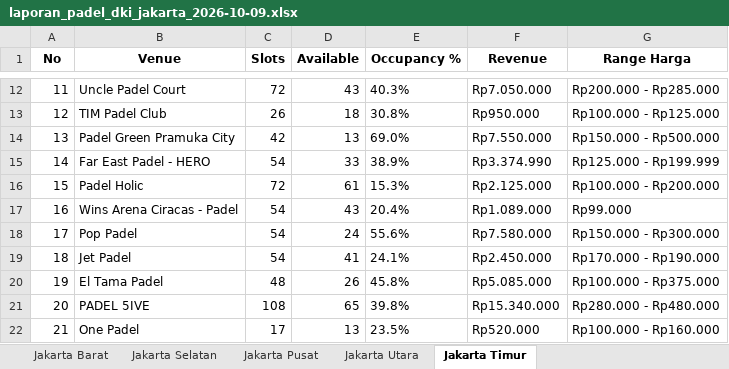
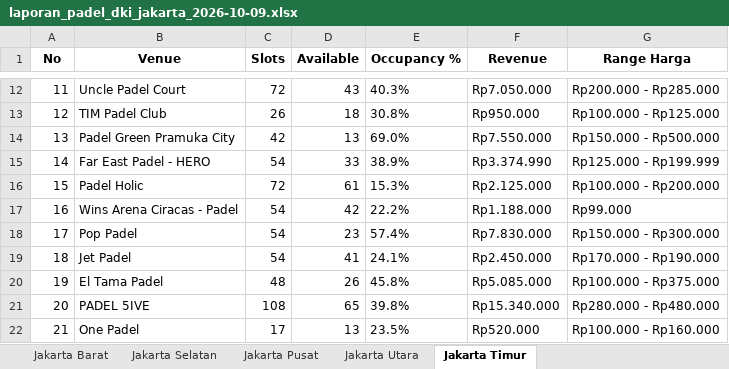
Before and after one commit to sundaynull/padel-scraper-jkt, an Excel workbook: laporan_padel_dki_jakarta_2026-10-09.xlsx, sheet Jakarta Timur, drawn as a sheet; only a part is shown, gaps mark what is left out; values as stored, in another font and other column widths than the file's, no borders; the diff names each change by its address in the sheet, - before the commit and + after, or states it on an @@ line.

```diff
--- a/laporan_padel_dki_jakarta_2026-10-09.xlsx (sheet Jakarta Timur)
+++ b/laporan_padel_dki_jakarta_2026-10-09.xlsx (sheet Jakarta Timur)
-D17 (Available): 43
+D17 (Available): 42
-E17 (Occupancy %): 20.4%
+E17 (Occupancy %): 22.2%
-F17 (Revenue): Rp1.089.000
+F17 (Revenue): Rp1.188.000
-D18 (Available): 24
+D18 (Available): 23
-E18 (Occupancy %): 55.6%
+E18 (Occupancy %): 57.4%
-F18 (Revenue): Rp7.580.000
+F18 (Revenue): Rp7.830.000
```
Also changed, not shown: 5 other files.
